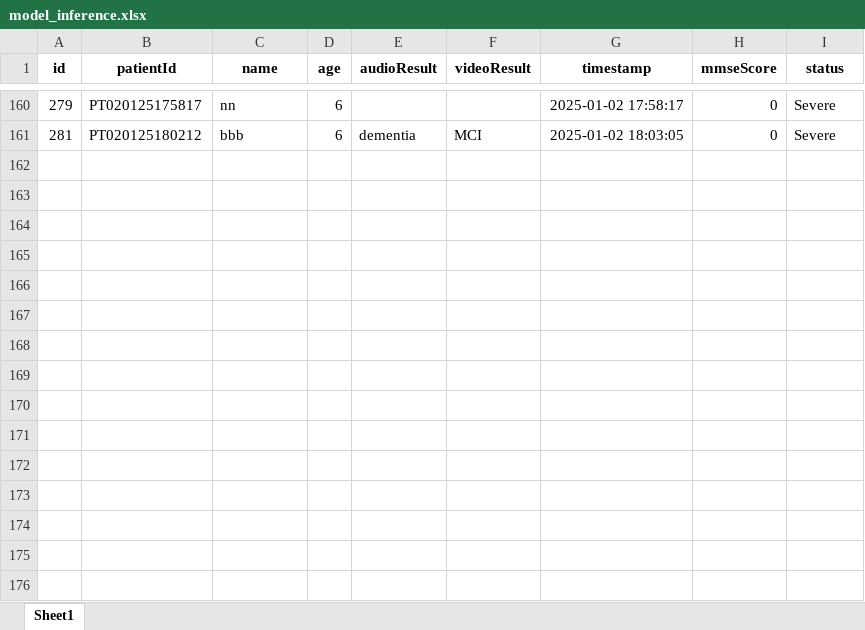
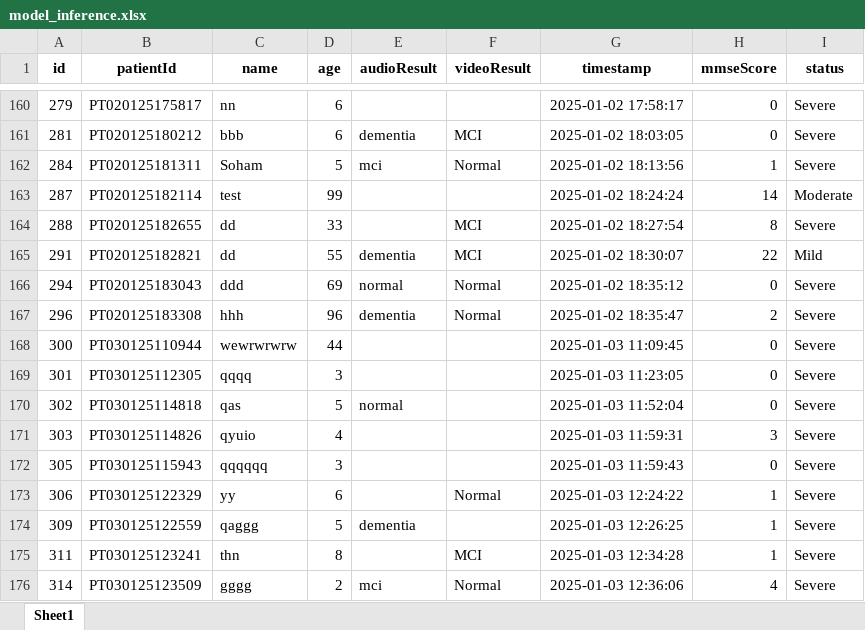
Before and after one commit to sohamtalukdar/aiims, an Excel workbook: my-app/model_inference.xlsx, sheet Sheet1, drawn as a sheet; only a part is shown, gaps mark what is left out; values as stored, in another font and other column widths than the file's, no borders; the diff names each change by its address in the sheet, - before the commit and + after, or states it on an @@ line.

```diff
--- a/my-app/model_inference.xlsx (sheet Sheet1)
+++ b/my-app/model_inference.xlsx (sheet Sheet1)
+row 162: 284 | PT020125181311 | Soham | 5 | mci | Normal | 2025-01-02 18:13:56 | 1 | Severe
+row 163: 287 | PT020125182114 | test | 99 |  |  | 2025-01-02 18:24:24 | 14 | Moderate
+row 164: 288 | PT020125182655 | dd | 33 |  | MCI | 2025-01-02 18:27:54 | 8 | Severe
+row 165: 291 | PT020125182821 | dd | 55 | dementia | MCI | 2025-01-02 18:30:07 | 22 | Mild
+row 166: 294 | PT020125183043 | ddd | 69 | normal | Normal | 2025-01-02 18:35:12 | 0 | Severe
+row 167: 296 | PT020125183308 | hhh | 96 | dementia | Normal | 2025-01-02 18:35:47 | 2 | Severe
+row 168: 300 | PT030125110944 | wewrwrwrw | 44 |  |  | 2025-01-03 11:09:45 | 0 | Severe
+row 169: 301 | PT030125112305 | qqqq | 3 |  |  | 2025-01-03 11:23:05 | 0 | Severe
+row 170: 302 | PT030125114818 | qas | 5 | normal |  | 2025-01-03 11:52:04 | 0 | Severe
+row 171: 303 | PT030125114826 | qyuio | 4 |  |  | 2025-01-03 11:59:31 | 3 | Severe
+row 172: 305 | PT030125115943 | qqqqqq | 3 |  |  | 2025-01-03 11:59:43 | 0 | Severe
+row 173: 306 | PT030125122329 | yy | 6 |  | Normal | 2025-01-03 12:24:22 | 1 | Severe
+row 174: 309 | PT030125122559 | qaggg | 5 | dementia |  | 2025-01-03 12:26:25 | 1 | Severe
+row 175: 311 | PT030125123241 | thn | 8 |  | MCI | 2025-01-03 12:34:28 | 1 | Severe
+row 176: 314 | PT030125123509 | gggg | 2 | mci | Normal | 2025-01-03 12:36:06 | 4 | Severe
```
Also changed, not shown: 18 other files.
